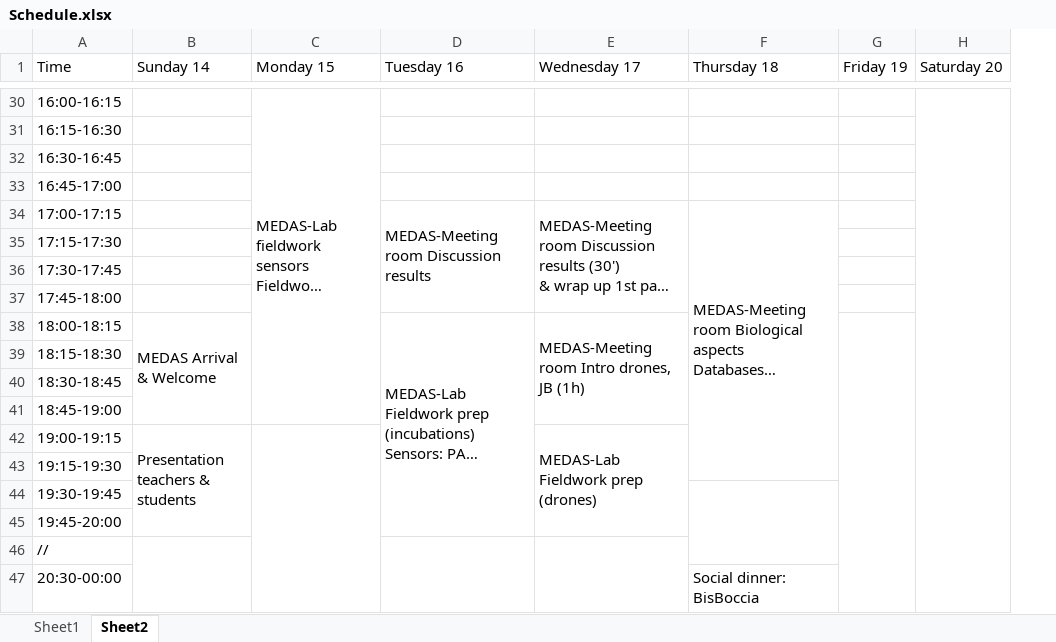
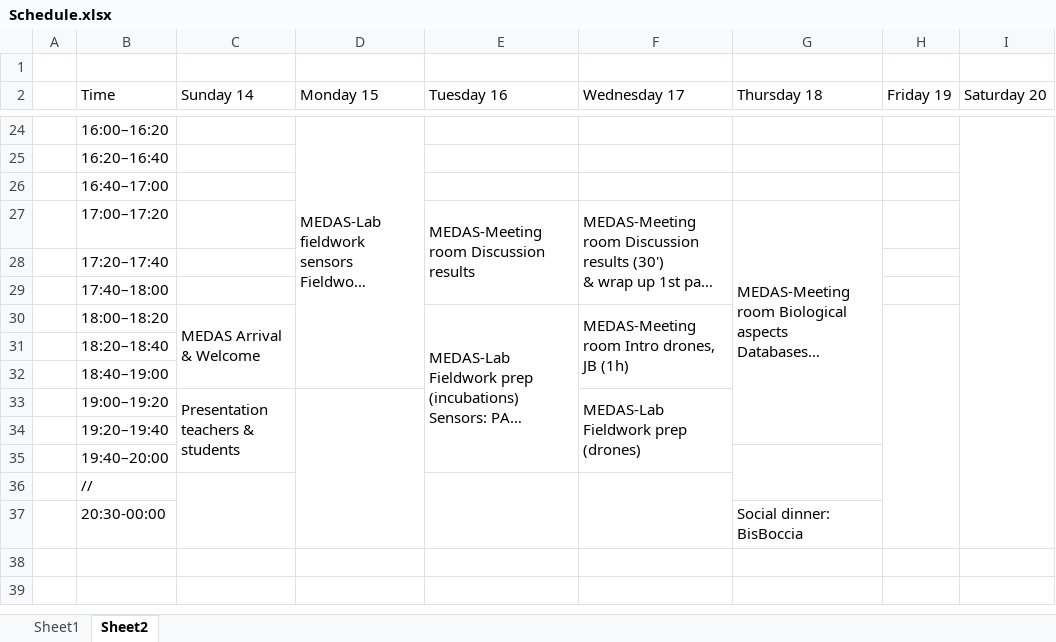
Before and after one commit to nuriateixidolab/nuriateixidolab.github.io, an Excel workbook: Documents/2_reproducibility/Schedule.xlsx, sheet Sheet2, drawn as a sheet; only a part is shown, gaps mark what is left out; long unchanged cells end in …; values as stored, in another font and other column widths than the file's, no cell formats; removed rows and columns are numbered as before the commit, all else as after; the diff covers the shown part only; the diff names each change by its address in the sheet, - before the commit and + after, or states it on an @@ line.

```diff
--- a/Documents/2_reproducibility/Schedule.xlsx (sheet Sheet2)
+++ b/Documents/2_reproducibility/Schedule.xlsx (sheet Sheet2)
+column A, empty
+row 1: (empty)
-B24 (Time): 16:00-16:15
+B24 (Time): 16:00–16:20
-B25 (Time): 16:15-16:30
+B25 (Time): 16:20–16:40
-B26 (Time): 16:30-16:45
+B26 (Time): 16:40–17:00
-row 33: 16:45-17:00
-B27 (Time): 17:00-17:15
+B27 (Time): 17:00–17:20
-B28 (Time): 17:15-17:30
+B28 (Time): 17:20–17:40
-B29 (Time): 17:30-17:45
+B29 (Time): 17:40–18:00
-row 37: 17:45-18:00
-B30 (Time): 18:00-18:15
+B30 (Time): 18:00–18:20
-B31 (Time): 18:15-18:30
+B31 (Time): 18:20–18:40
-B32 (Time): 18:30-18:45
+B32 (Time): 18:40–19:00
-row 41: 18:45-19:00
-B33 (Time): 19:00-19:15
+B33 (Time): 19:00–19:20
-B34 (Time): 19:15-19:30
+B34 (Time): 19:20–19:40
-B35 (Time): 19:30-19:45
+B35 (Time): 19:40–20:00
-row 45: 19:45-20:00
```
Also changed, not shown: 1 added row, 8 removed rows, 21 edited cells and merged cells elsewhere in this sheet, cell formats, 1 other file.
